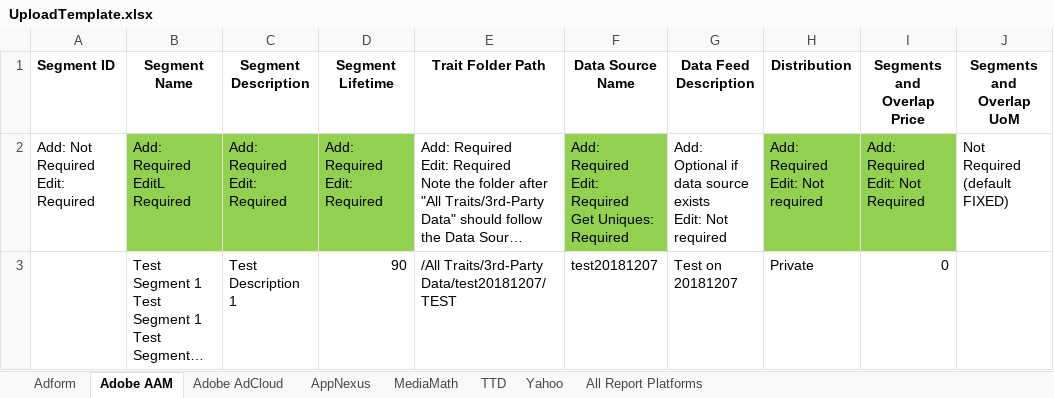
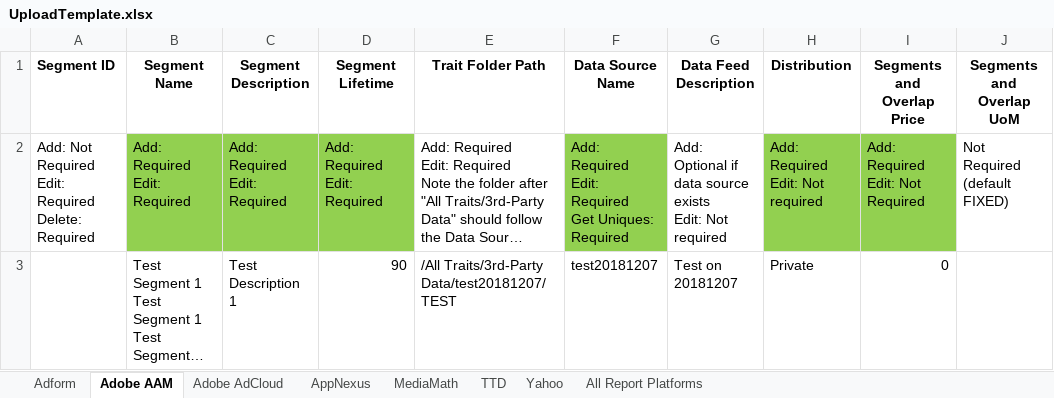
Before and after one commit to asoh90/localplatformsapp, an Excel workbook: UploadTemplate.xlsx, sheet Adobe AAM, drawn as a sheet; only a part is shown; long unchanged cells end in …; values as stored, in another font and other column widths than the file's, no borders; ↵ is a line break in a cell; the diff names each change by its address in the sheet, - before the commit and + after, or states it on an @@ line.

Commit message:
added delete segments function for AAM

```diff
--- a/UploadTemplate.xlsx (sheet Adobe AAM)
+++ b/UploadTemplate.xlsx (sheet Adobe AAM)
-A2 (Segment ID): Add: Not Required ↵ Edit: Required
+A2 (Segment ID): Add: Not Required ↵ Edit: Required ↵ Delete: Required
-B2 (Segment Name): Add: Required ↵ EditL Required
+B2 (Segment Name): Add: Required ↵ Edit: Required
```
Also changed, not shown: 3 other files.
